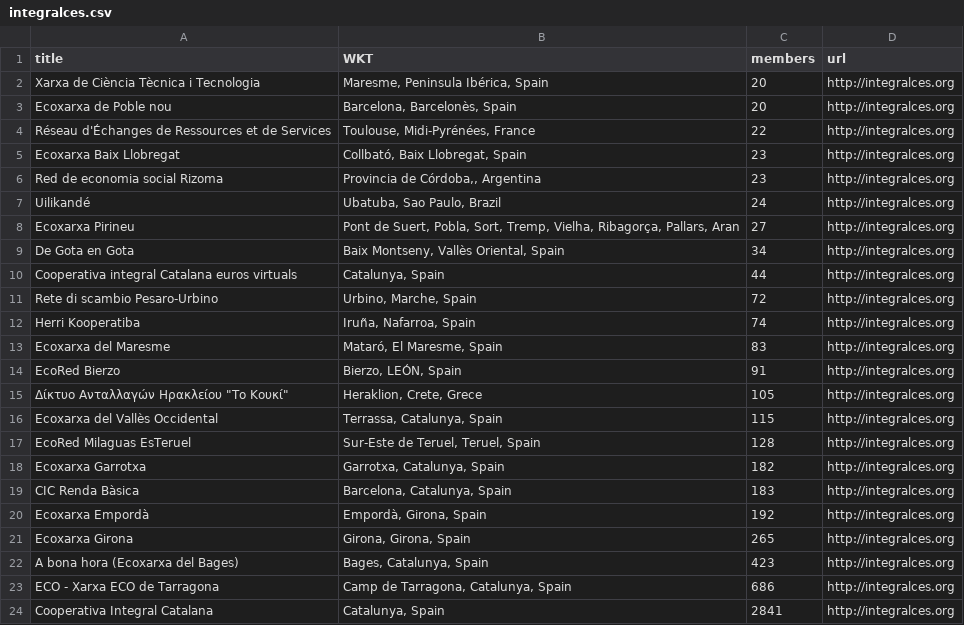
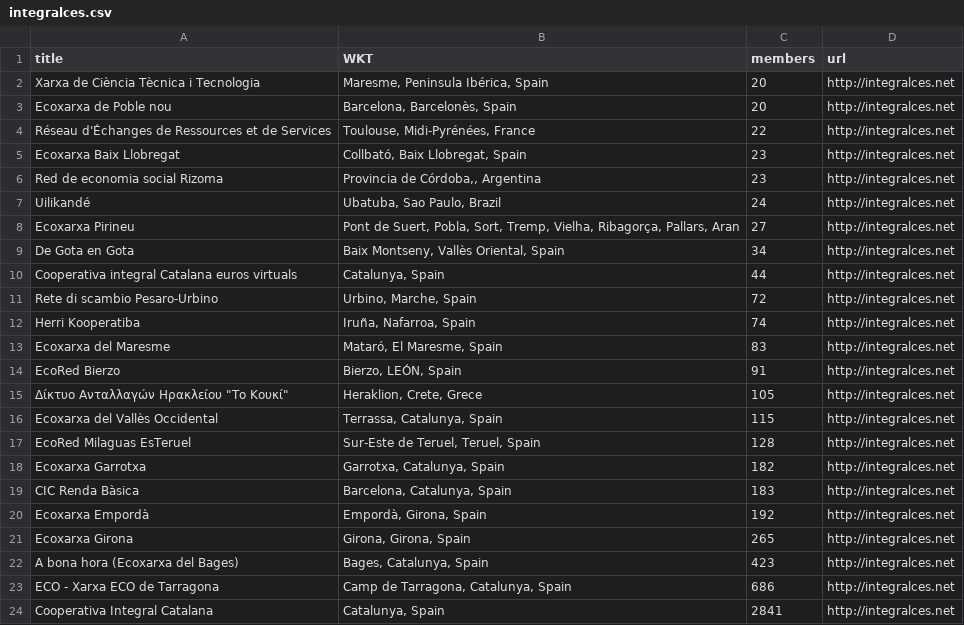
Before and after one commit to matslats/cccmap, a CSV file: integralces.csv, drawn as a sheet.

Commit message:
changed url of integral ces and added to readme

```diff
--- a/integralces.csv
+++ b/integralces.csv
@@ -1,24 +1,24 @@
 "title","WKT","members","url"
-"Xarxa de Ciència Tècnica i Tecnologia","Maresme, Peninsula Ibérica, Spain",20,"http://integralces.org"
-"Ecoxarxa de Poble nou","Barcelona, Barcelonès, Spain",20,"http://integralces.org"
-"Réseau d'Échanges de Ressources et de Services","Toulouse, Midi-Pyrénées, France",22,"http://integralces.org"
-"Ecoxarxa Baix Llobregat","Collbató, Baix Llobregat, Spain",23,"http://integralces.org"
-"Red de economia social Rizoma","Provincia de Córdoba,, Argentina",23,"http://integralces.org"
-"Uilikandé","Ubatuba, Sao Paulo, Brazil",24,"http://integralces.org"
-"Ecoxarxa Pirineu","Pont de Suert, Pobla, Sort, Tremp, Vielha, Ribagorça, Pallars, Aran",27,"http://integralces.org"
-"De Gota en Gota","Baix Montseny, Vallès Oriental, Spain",34,"http://integralces.org"
-"Cooperativa integral Catalana euros virtuals","Catalunya, Spain",44,"http://integralces.org"
-"Rete di scambio Pesaro-Urbino","Urbino, Marche, Spain",72,"http://integralces.org"
-"Herri Kooperatiba","Iruña, Nafarroa, Spain",74,"http://integralces.org"
-"Ecoxarxa del Maresme","Mataró, El Maresme, Spain",83,"http://integralces.org"
-"EcoRed Bierzo","Bierzo, LEÓN, Spain",91,"http://integralces.org"
-"Δίκτυο Ανταλλαγών Ηρακλείου ""Το Κουκί""","Heraklion, Crete, Grece",105,"http://integralces.org"
-"Ecoxarxa del Vallès Occidental","Terrassa, Catalunya, Spain",115,"http://integralces.org"
-"EcoRed Milaguas EsTeruel","Sur-Este de Teruel, Teruel, Spain",128,"http://integralces.org"
-"Ecoxarxa Garrotxa","Garrotxa, Catalunya, Spain",182,"http://integralces.org"
-"CIC Renda Bàsica","Barcelona, Catalunya, Spain",183,"http://integralces.org"
-"Ecoxarxa Empordà","Empordà, Girona, Spain",192,"http://integralces.org"
-"Ecoxarxa Girona","Girona, Girona, Spain",265,"http://integralces.org"
-"A bona hora (Ecoxarxa del Bages)","Bages, Catalunya, Spain",423,"http://integralces.org"
-"ECO - Xarxa ECO de Tarragona","Camp de Tarragona, Catalunya, Spain",686,"http://integralces.org"
-"Cooperativa Integral Catalana","Catalunya, Spain",2841,"http://integralces.org"
+"Xarxa de Ciència Tècnica i Tecnologia","Maresme, Peninsula Ibérica, Spain",20,"http://integralces.net"
+"Ecoxarxa de Poble nou","Barcelona, Barcelonès, Spain",20,"http://integralces.net"
+"Réseau d'Échanges de Ressources et de Services","Toulouse, Midi-Pyrénées, France",22,"http://integralces.net"
+"Ecoxarxa Baix Llobregat","Collbató, Baix Llobregat, Spain",23,"http://integralces.net"
+"Red de economia social Rizoma","Provincia de Córdoba,, Argentina",23,"http://integralces.net"
+"Uilikandé","Ubatuba, Sao Paulo, Brazil",24,"http://integralces.net"
+"Ecoxarxa Pirineu","Pont de Suert, Pobla, Sort, Tremp, Vielha, Ribagorça, Pallars, Aran",27,"http://integralces.net"
+"De Gota en Gota","Baix Montseny, Vallès Oriental, Spain",34,"http://integralces.net"
+"Cooperativa integral Catalana euros virtuals","Catalunya, Spain",44,"http://integralces.net"
+"Rete di scambio Pesaro-Urbino","Urbino, Marche, Spain",72,"http://integralces.net"
+"Herri Kooperatiba","Iruña, Nafarroa, Spain",74,"http://integralces.net"
+"Ecoxarxa del Maresme","Mataró, El Maresme, Spain",83,"http://integralces.net"
+"EcoRed Bierzo","Bierzo, LEÓN, Spain",91,"http://integralces.net"
+"Δίκτυο Ανταλλαγών Ηρακλείου ""Το Κουκί""","Heraklion, Crete, Grece",105,"http://integralces.net"
+"Ecoxarxa del Vallès Occidental","Terrassa, Catalunya, Spain",115,"http://integralces.net"
+"EcoRed Milaguas EsTeruel","Sur-Este de Teruel, Teruel, Spain",128,"http://integralces.net"
+"Ecoxarxa Garrotxa","Garrotxa, Catalunya, Spain",182,"http://integralces.net"
+"CIC Renda Bàsica","Barcelona, Catalunya, Spain",183,"http://integralces.net"
+"Ecoxarxa Empordà","Empordà, Girona, Spain",192,"http://integralces.net"
+"Ecoxarxa Girona","Girona, Girona, Spain",265,"http://integralces.net"
+"A bona hora (Ecoxarxa del Bages)","Bages, Catalunya, Spain",423,"http://integralces.net"
+"ECO - Xarxa ECO de Tarragona","Camp de Tarragona, Catalunya, Spain",686,"http://integralces.net"
+"Cooperativa Integral Catalana","Catalunya, Spain",2841,"http://integralces.net"
```
Also changed, not shown: 1 other file.
